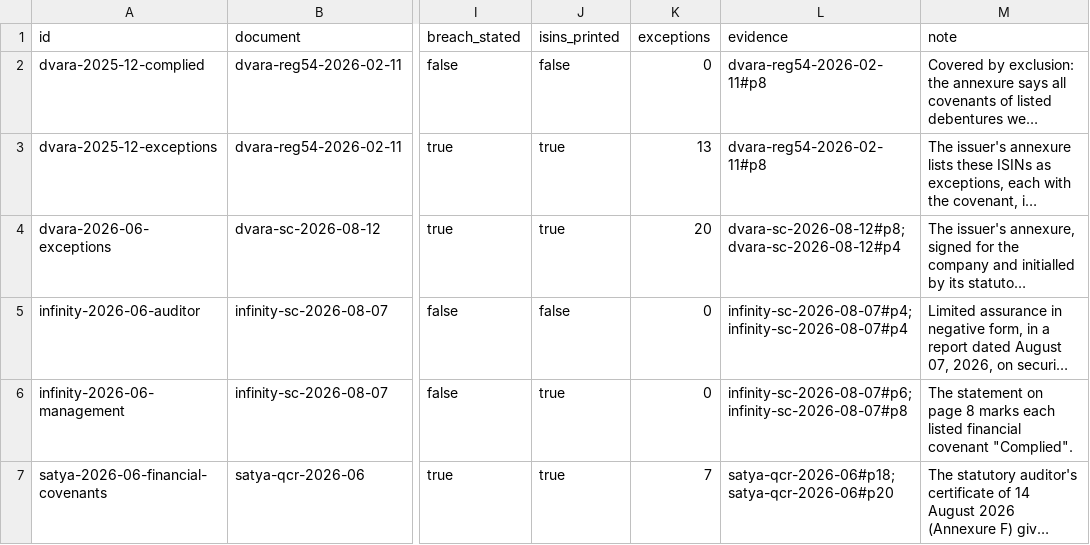
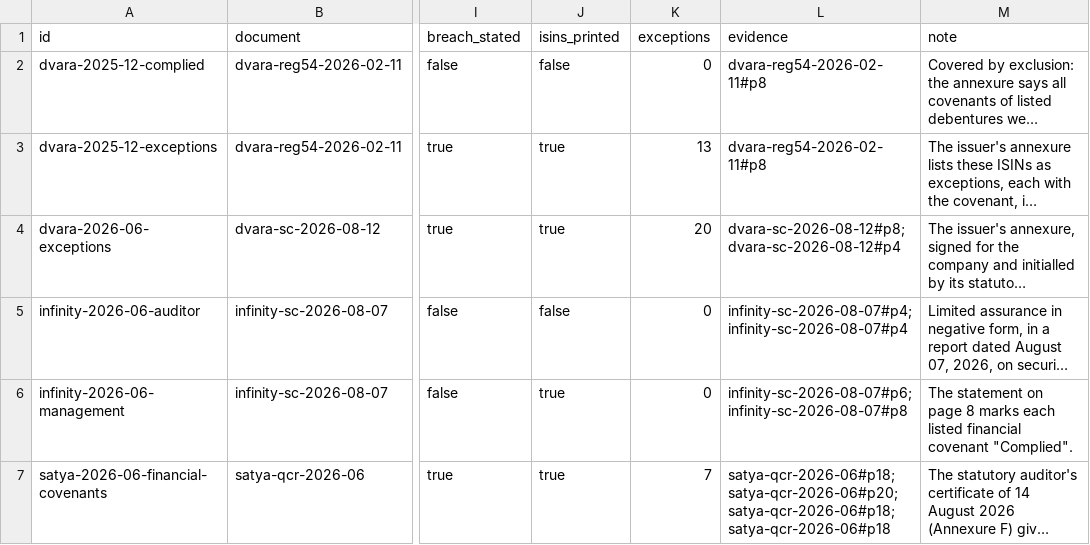
Before and after one commit to itzsam-lol/bondholder-rights-observatory, a CSV file: exports/compliance_statements.csv, drawn as a sheet; only a part is shown, gaps mark what is left out; long unchanged cells end in …; the diff names each change by its address in the sheet, - before the commit and + after, or states it on an @@ line.

```diff
--- a/exports/compliance_statements.csv
+++ b/exports/compliance_statements.csv
-L7 (evidence): satya-qcr-2026-06#p18; satya-qcr-2026-06#p20
+L7 (evidence): satya-qcr-2026-06#p18; satya-qcr-2026-06#p20; satya-qcr-2026-06#p18; satya-qcr-2026-06#p18
```
Also changed, not shown: exports/documents.csv, exports/evidence.csv, 28 other files.
